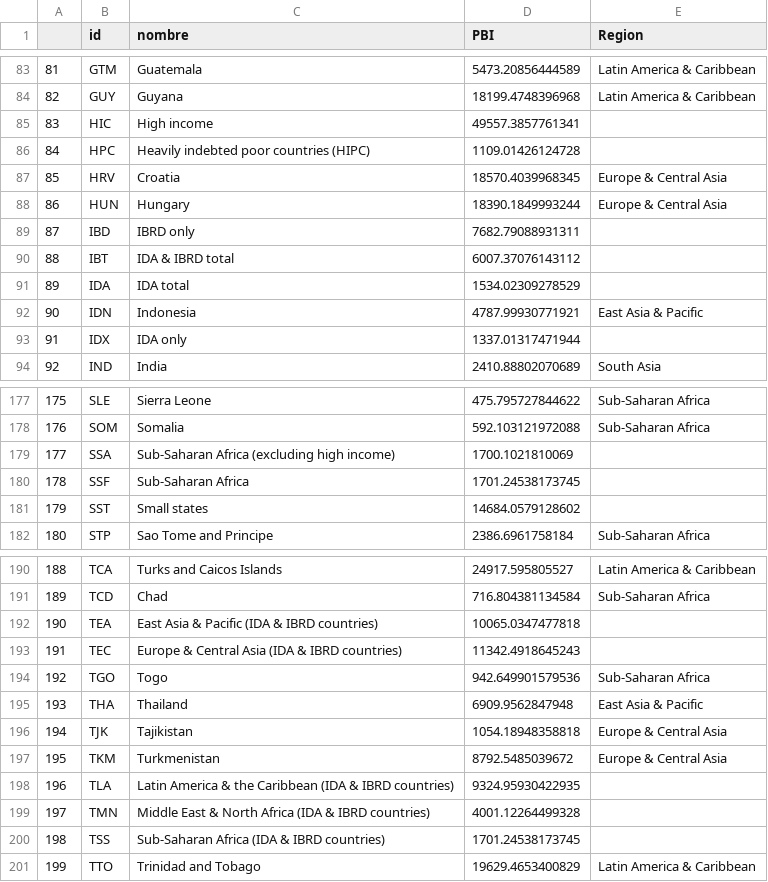
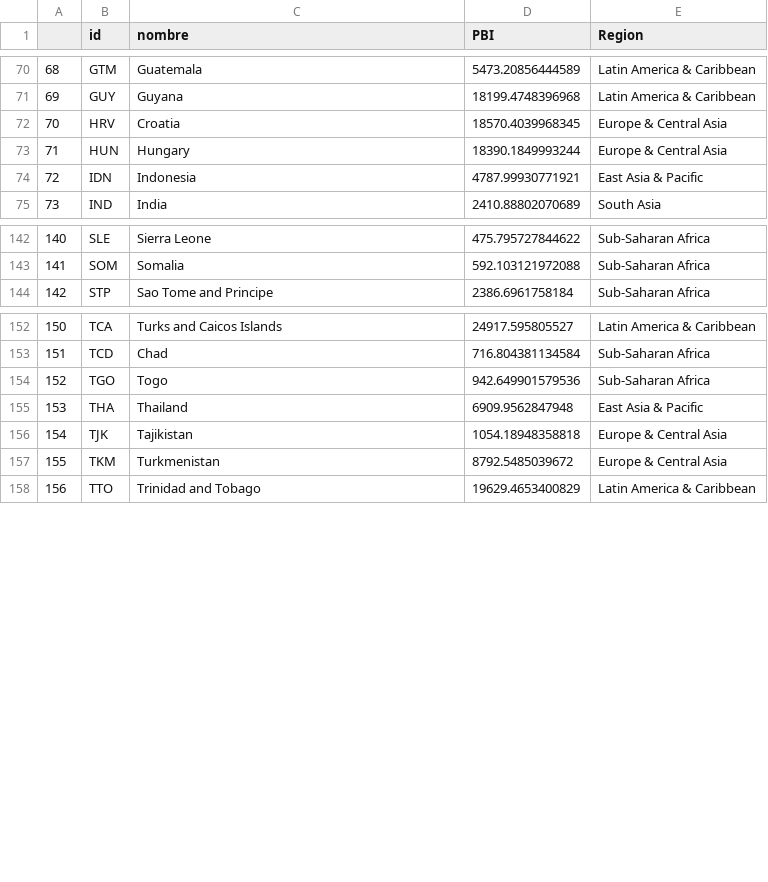
Before and after one commit to ManuelCorales/labodatos_tp1, a CSV file: csv_limpios/Pais.csv, drawn as a sheet; only a part is shown, gaps mark what is left out; the diff covers the shown part only; the diff names each change by its address in the sheet, - before the commit and + after, or states it on an @@ line.

```diff
--- a/csv_limpios/Pais.csv
+++ b/csv_limpios/Pais.csv
@@ column A renumbered from row 3 down @@
-row 85: 83 | HIC | High income | 49557.3857761341
-row 86: 84 | HPC | Heavily indebted poor countries (HIPC) | 1109.01426124728
-row 89: 87 | IBD | IBRD only | 7682.79088931311
-row 90: 88 | IBT | IDA & IBRD total | 6007.37076143112
-row 91: 89 | IDA | IDA total | 1534.02309278529
-row 93: 91 | IDX | IDA only | 1337.01317471944
-row 179: 177 | SSA | Sub-Saharan Africa (excluding high income) | 1700.1021810069
-row 180: 178 | SSF | Sub-Saharan Africa | 1701.24538173745
-row 181: 179 | SST | Small states | 14684.0579128602
-row 192: 190 | TEA | East Asia & Pacific (IDA & IBRD countries) | 10065.0347477818
-row 193: 191 | TEC | Europe & Central Asia (IDA & IBRD countries) | 11342.4918645243
-row 198: 196 | TLA | Latin America & the Caribbean (IDA & IBRD countries) | 9324.95930422935
-row 199: 197 | TMN | Middle East & North Africa (IDA & IBRD countries) | 4001.12264499328
-row 200: 198 | TSS | Sub-Saharan Africa (IDA & IBRD countries) | 1701.24538173745
```
Also changed, not shown: 34 removed rows elsewhere in this file, 1 other file.
